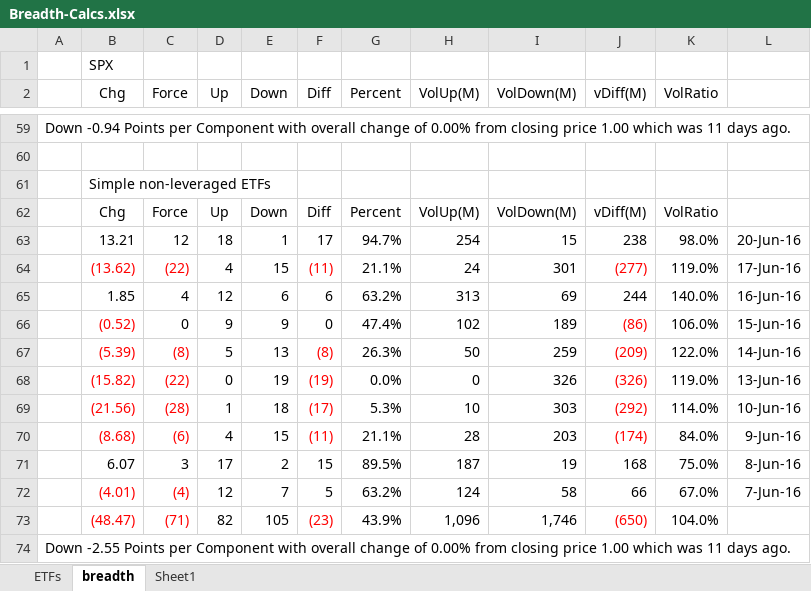
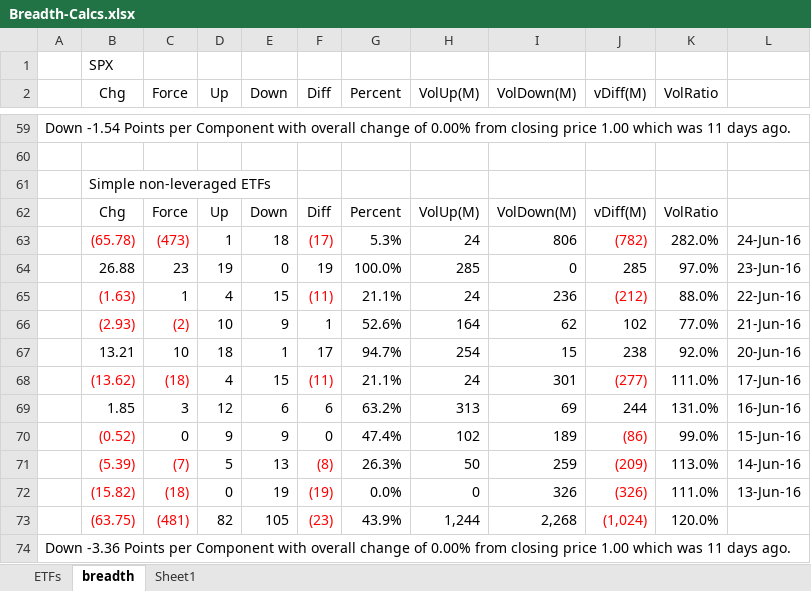
Before and after one commit to AJAskey/PTV-Parser, an Excel workbook: excel/Breadth-Calcs.xlsx, sheet breadth, drawn as a sheet; only a part is shown, gaps mark what is left out; values as stored, in another font and other column widths than the file's, no borders; removed rows and columns are numbered as before the commit, all else as after; the diff covers the shown part only; the diff names each change by its address in the sheet, - before the commit and + after, or states it on an @@ line.

```diff
--- a/excel/Breadth-Calcs.xlsx (sheet breadth)
+++ b/excel/Breadth-Calcs.xlsx (sheet breadth)
-A59: Down -0.94 Points per…
+A59: Down -1.54 Points per…
+row 63:  | (65.78) | (473) | 1 | 18 | (17) | 5.3% | 24 | 806 | (782) | 282.0% | 24-Jun-16
+row 64:  | 26.88 | 23 | 19 | 0 | 19 | 100.0% | 285 | 0 | 285 | 97.0% | 23-Jun-16
+row 65:  | (1.63) | 1 | 4 | 15 | (11) | 21.1% | 24 | 236 | (212) | 88.0% | 22-Jun-16
+row 66:  | (2.93) | (2) | 10 | 9 | 1 | 52.6% | 164 | 62 | 102 | 77.0% | 21-Jun-16
-C67 (Force): 12
+C67 (Force): 10
-K67 (VolRatio): 98.0%
+K67 (VolRatio): 92.0%
-C68 (Force): (22)
+C68 (Force): (18)
-K68 (VolRatio): 119.0%
+K68 (VolRatio): 111.0%
-C69 (Force): 4
+C69 (Force): 3
-K69 (VolRatio): 140.0%
+K69 (VolRatio): 131.0%
-K70 (VolRatio): 106.0%
+K70 (VolRatio): 99.0%
-C71 (Force): (8)
+C71 (Force): (7)
-K71 (VolRatio): 122.0%
+K71 (VolRatio): 113.0%
-C72 (Force): (22)
+C72 (Force): (18)
-K72 (VolRatio): 119.0%
+K72 (VolRatio): 111.0%
-row 69:  | (21.56) | (28) | 1 | 18 | (17) | 5.3% | 10 | 303 | (292) | 114.0% | 10-Jun-16
-row 70:  | (8.68) | (6) | 4 | 15 | (11) | 21.1% | 28 | 203 | (174) | 84.0% | 9-Jun-16
-row 71:  | 6.07 | 3 | 17 | 2 | 15 | 89.5% | 187 | 19 | 168 | 75.0% | 8-Jun-16
-row 72:  | (4.01) | (4) | 12 | 7 | 5 | 63.2% | 124 | 58 | 66 | 67.0% | 7-Jun-16
-row 73:  | (48.47) | (71) | 82 | 105 | (23) | 43.9% | 1,096 | 1,746 | (650) | 104.0%
+row 73:  | (63.75) | (481) | 82 | 105 | (23) | 43.9% | 1,244 | 2,268 | (1,024) | 120.0%
-A74: Down -2.55 Points per…
+A74: Down -3.36 Points per…
```
Also changed, not shown: 32 added rows, 32 removed rows and 27 edited cells elsewhere in this sheet, sheet ETFs, formulas that keep their value.
